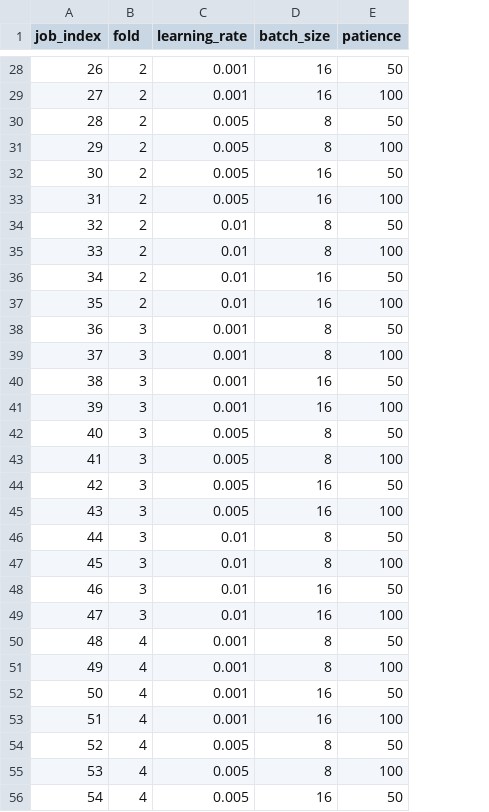
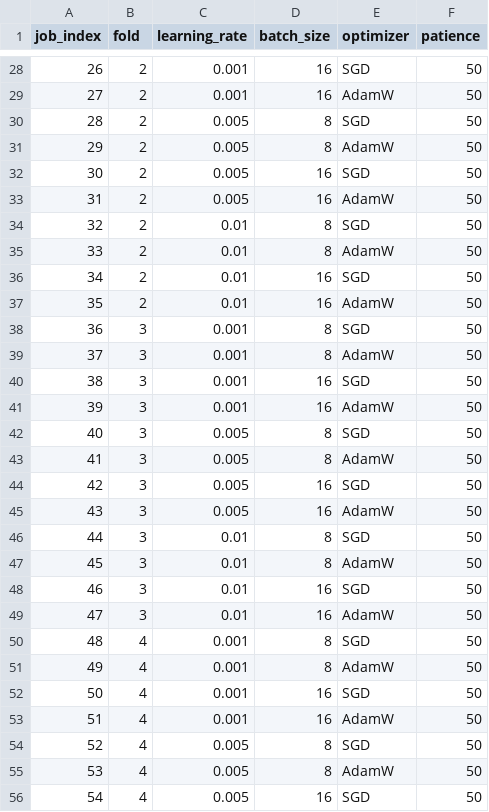
Before and after one commit to m1ksj/sonar-mine-detection-final, a CSV file: reports/tables/yolo26n_tuning_plan.csv, drawn as a sheet; only a part is shown, gaps mark what is left out; addresses are those after the commit; the diff covers the shown part only; the diff names each change by its address in the sheet, - before the commit and + after, or states it on an @@ line.

```diff
--- a/reports/tables/yolo26n_tuning_plan.csv
+++ b/reports/tables/yolo26n_tuning_plan.csv
+column E (optimizer), rows 28-56: SGD | AdamW | SGD | AdamW | SGD | AdamW | SGD | AdamW | SGD | AdamW | SGD | AdamW | SGD | AdamW | SGD | AdamW | SGD | AdamW | SGD | AdamW | SGD | AdamW | SGD | AdamW | SGD | AdamW | SGD | AdamW | SGD
-F29 (patience): 100
+F29 (patience): 50
-F31 (patience): 100
+F31 (patience): 50
-F33 (patience): 100
+F33 (patience): 50
-F35 (patience): 100
+F35 (patience): 50
-F37 (patience): 100
+F37 (patience): 50
-F39 (patience): 100
+F39 (patience): 50
-F41 (patience): 100
+F41 (patience): 50
-F43 (patience): 100
+F43 (patience): 50
-F45 (patience): 100
+F45 (patience): 50
-F47 (patience): 100
+F47 (patience): 50
-F49 (patience): 100
+F49 (patience): 50
-F51 (patience): 100
+F51 (patience): 50
-F53 (patience): 100
+F53 (patience): 50
-F55 (patience): 100
+F55 (patience): 50
```
Also changed, not shown: 16 edited cells elsewhere in this file, 23 other files.
